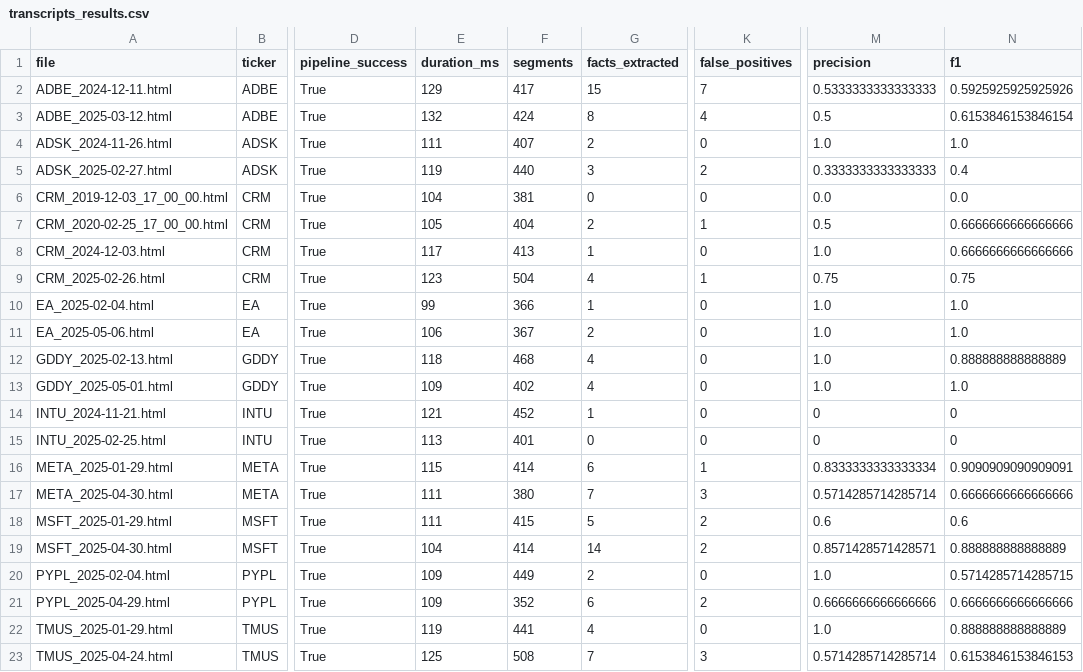
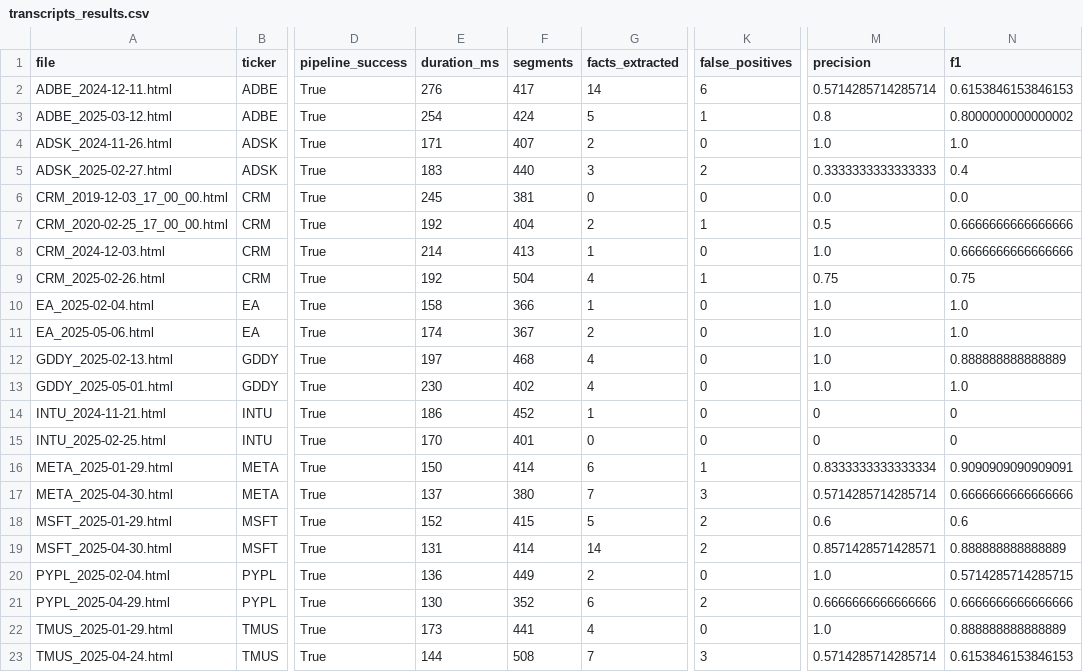
Before and after one commit to RGMjr/filings_reviewer, a CSV file: data/spike_results/transcripts_results.csv, drawn as a sheet; only a part is shown, gaps mark what is left out; the diff names each change by its address in the sheet, - before the commit and + after, or states it on an @@ line.

```diff
--- a/data/spike_results/transcripts_results.csv
+++ b/data/spike_results/transcripts_results.csv
-E2 (duration_ms): 129
+E2 (duration_ms): 276
-G2 (facts_extracted): 15
+G2 (facts_extracted): 14
-K2 (false_positives): 7
+K2 (false_positives): 6
-M2 (precision): 0.5333333333333333
+M2 (precision): 0.5714285714285714
-N2 (f1): 0.5925925925925926
+N2 (f1): 0.6153846153846153
-E3 (duration_ms): 132
+E3 (duration_ms): 254
-G3 (facts_extracted): 8
+G3 (facts_extracted): 5
-K3 (false_positives): 4
+K3 (false_positives): 1
-M3 (precision): 0.5
+M3 (precision): 0.8
-N3 (f1): 0.6153846153846154
+N3 (f1): 0.8000000000000002
-E4 (duration_ms): 111
+E4 (duration_ms): 171
-E5 (duration_ms): 119
+E5 (duration_ms): 183
-E6 (duration_ms): 104
+E6 (duration_ms): 245
-E7 (duration_ms): 105
+E7 (duration_ms): 192
-E8 (duration_ms): 117
+E8 (duration_ms): 214
-E9 (duration_ms): 123
+E9 (duration_ms): 192
-E10 (duration_ms): 99
+E10 (duration_ms): 158
-E11 (duration_ms): 106
+E11 (duration_ms): 174
-E12 (duration_ms): 118
+E12 (duration_ms): 197
-E13 (duration_ms): 109
+E13 (duration_ms): 230
-E14 (duration_ms): 121
+E14 (duration_ms): 186
-E15 (duration_ms): 113
+E15 (duration_ms): 170
-E16 (duration_ms): 115
+E16 (duration_ms): 150
-E17 (duration_ms): 111
+E17 (duration_ms): 137
-E18 (duration_ms): 111
+E18 (duration_ms): 152
-E19 (duration_ms): 104
+E19 (duration_ms): 131
-E20 (duration_ms): 109
+E20 (duration_ms): 136
-E21 (duration_ms): 109
+E21 (duration_ms): 130
-E22 (duration_ms): 119
+E22 (duration_ms): 173
-E23 (duration_ms): 125
+E23 (duration_ms): 144
```
Also changed, not shown: 1 other file.
